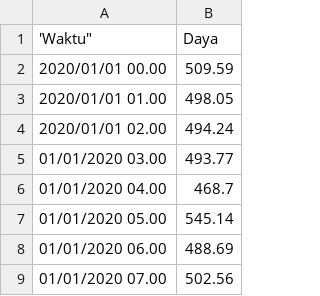
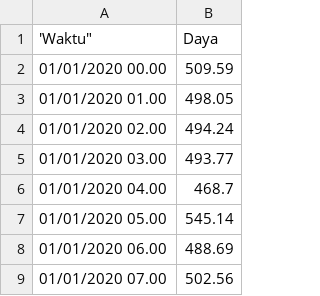
Before and after one commit to Alfito787/TAperamalan, a CSV file: DataPeramalan.csv, drawn as a sheet; only a part is shown.

Commit message:
Update DataPeramalan.csv

```diff
--- a/DataPeramalan.csv
+++ b/DataPeramalan.csv
@@ -1,5 +1,5 @@
 'Waktu","Daya"
-2020/01/01 00.00,509.59
-2020/01/01 01.00,498.05
-2020/01/01 02.00,494.24
+01/01/2020 00.00,509.59
+01/01/2020 01.00,498.05
+01/01/2020 02.00,494.24
 01/01/2020 03.00,493.77
```
